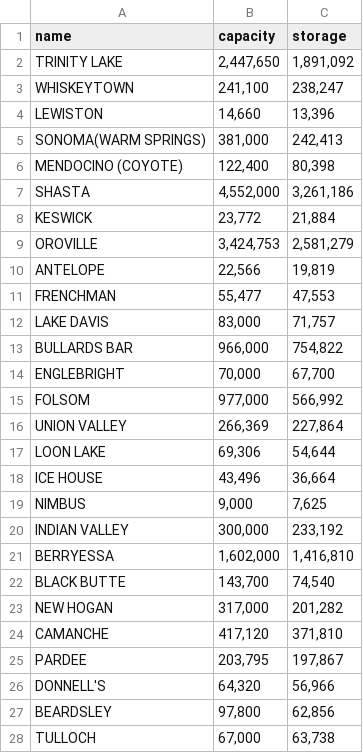
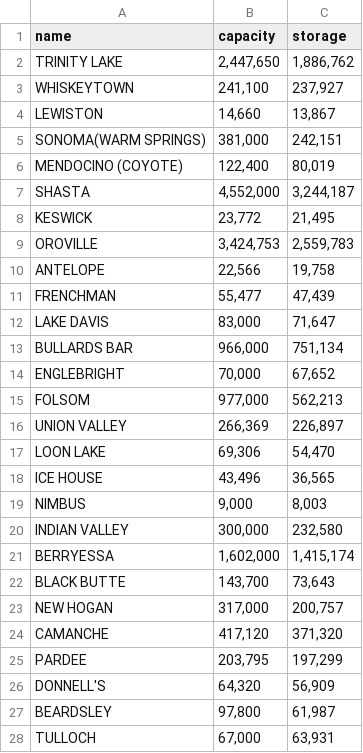
Before and after one commit to nreis11/res2go-rails, a CSV file: reservoir_data.csv, drawn as a sheet; only a part is shown; the diff covers the shown part only.

```diff
--- a/reservoir_data.csv
+++ b/reservoir_data.csv
@@ -1,28 +1,28 @@
 name,capacity,storage
-TRINITY LAKE,"2,447,650","1,891,092"
-WHISKEYTOWN,"241,100","238,247"
-LEWISTON,"14,660","13,396"
-SONOMA(WARM SPRINGS),"381,000","242,413"
-MENDOCINO (COYOTE),"122,400","80,398"
-SHASTA,"4,552,000","3,261,186"
-KESWICK,"23,772","21,884"
-OROVILLE,"3,424,753","2,581,279"
-ANTELOPE,"22,566","19,819"
-FRENCHMAN,"55,477","47,553"
-LAKE DAVIS,"83,000","71,757"
-BULLARDS BAR,"966,000","754,822"
-ENGLEBRIGHT,"70,000","67,700"
-FOLSOM,"977,000","566,992"
-UNION VALLEY,"266,369","227,864"
-LOON LAKE,"69,306","54,644"
-ICE HOUSE,"43,496","36,664"
-NIMBUS,"9,000","7,625"
-INDIAN VALLEY,"300,000","233,192"
-BERRYESSA,"1,602,000","1,416,810"
-BLACK BUTTE,"143,700","74,540"
-NEW HOGAN,"317,000","201,282"
-CAMANCHE,"417,120","371,810"
-PARDEE,"203,795","197,867"
-DONNELL'S,"64,320","56,966"
-BEARDSLEY,"97,800","62,856"
-TULLOCH,"67,000","63,738"
+TRINITY LAKE,"2,447,650","1,886,762"
+WHISKEYTOWN,"241,100","237,927"
+LEWISTON,"14,660","13,867"
+SONOMA(WARM SPRINGS),"381,000","242,151"
+MENDOCINO (COYOTE),"122,400","80,019"
+SHASTA,"4,552,000","3,244,187"
+KESWICK,"23,772","21,495"
+OROVILLE,"3,424,753","2,559,783"
+ANTELOPE,"22,566","19,758"
+FRENCHMAN,"55,477","47,439"
+LAKE DAVIS,"83,000","71,647"
+BULLARDS BAR,"966,000","751,134"
+ENGLEBRIGHT,"70,000","67,652"
+FOLSOM,"977,000","562,213"
+UNION VALLEY,"266,369","226,897"
+LOON LAKE,"69,306","54,470"
+ICE HOUSE,"43,496","36,565"
+NIMBUS,"9,000","8,003"
+INDIAN VALLEY,"300,000","232,580"
+BERRYESSA,"1,602,000","1,415,174"
+BLACK BUTTE,"143,700","73,643"
+NEW HOGAN,"317,000","200,757"
+CAMANCHE,"417,120","371,320"
+PARDEE,"203,795","197,299"
+DONNELL'S,"64,320","56,909"
+BEARDSLEY,"97,800","61,987"
+TULLOCH,"67,000","63,931"
```
Also changed, not shown: 21 edited cells elsewhere in this file, 2 other files.
